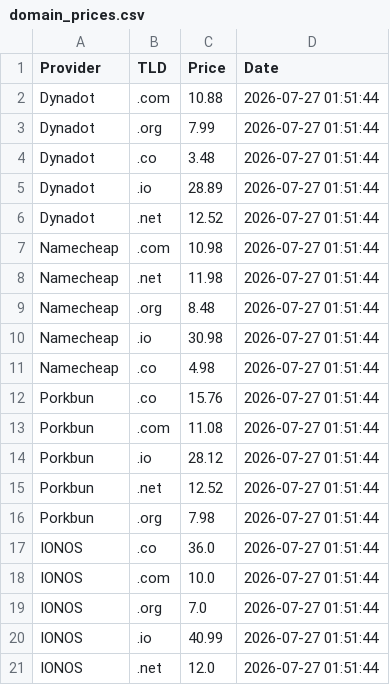
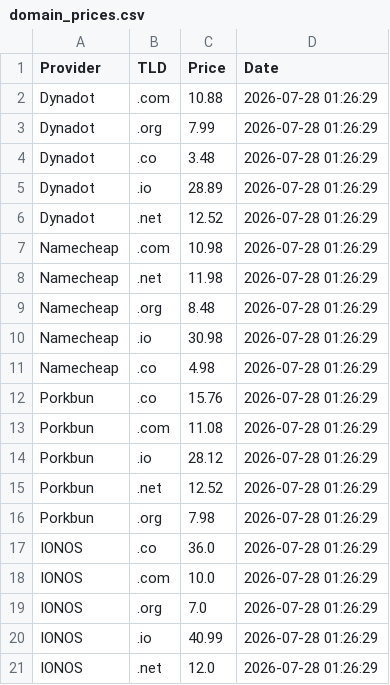
Before and after one commit to Enessceng/domain-price-monitor, a CSV file: domain_prices.csv, drawn as a sheet.

```diff
--- a/domain_prices.csv
+++ b/domain_prices.csv
@@ -1,21 +1,21 @@
 Provider,TLD,Price,Date
-Dynadot,.com,10.88,2026-07-27 01:51:44
-Dynadot,.org,7.99,2026-07-27 01:51:44
-Dynadot,.co,3.48,2026-07-27 01:51:44
-Dynadot,.io,28.89,2026-07-27 01:51:44
-Dynadot,.net,12.52,2026-07-27 01:51:44
-Namecheap,.com,10.98,2026-07-27 01:51:44
-Namecheap,.net,11.98,2026-07-27 01:51:44
-Namecheap,.org,8.48,2026-07-27 01:51:44
-Namecheap,.io,30.98,2026-07-27 01:51:44
-Namecheap,.co,4.98,2026-07-27 01:51:44
-Porkbun,.co,15.76,2026-07-27 01:51:44
-Porkbun,.com,11.08,2026-07-27 01:51:44
-Porkbun,.io,28.12,2026-07-27 01:51:44
-Porkbun,.net,12.52,2026-07-27 01:51:44
-Porkbun,.org,7.98,2026-07-27 01:51:44
-IONOS,.co,36.0,2026-07-27 01:51:44
-IONOS,.com,10.0,2026-07-27 01:51:44
-IONOS,.org,7.0,2026-07-27 01:51:44
-IONOS,.io,40.99,2026-07-27 01:51:44
-IONOS,.net,12.0,2026-07-27 01:51:44
+Dynadot,.com,10.88,2026-07-28 01:26:29
+Dynadot,.org,7.99,2026-07-28 01:26:29
+Dynadot,.co,3.48,2026-07-28 01:26:29
+Dynadot,.io,28.89,2026-07-28 01:26:29
+Dynadot,.net,12.52,2026-07-28 01:26:29
+Namecheap,.com,10.98,2026-07-28 01:26:29
+Namecheap,.net,11.98,2026-07-28 01:26:29
+Namecheap,.org,8.48,2026-07-28 01:26:29
+Namecheap,.io,30.98,2026-07-28 01:26:29
+Namecheap,.co,4.98,2026-07-28 01:26:29
+Porkbun,.co,15.76,2026-07-28 01:26:29
+Porkbun,.com,11.08,2026-07-28 01:26:29
+Porkbun,.io,28.12,2026-07-28 01:26:29
+Porkbun,.net,12.52,2026-07-28 01:26:29
+Porkbun,.org,7.98,2026-07-28 01:26:29
+IONOS,.co,36.0,2026-07-28 01:26:29
+IONOS,.com,10.0,2026-07-28 01:26:29
+IONOS,.org,7.0,2026-07-28 01:26:29
+IONOS,.io,40.99,2026-07-28 01:26:29
+IONOS,.net,12.0,2026-07-28 01:26:29
```
